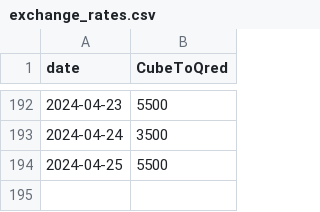
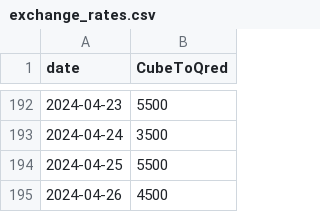
Before and after one commit to neon-ninja/QONQR_zonedata, a CSV file: exchange_rates.csv, drawn as a sheet; only a part is shown, gaps mark what is left out; the diff names each change by its address in the sheet, - before the commit and + after, or states it on an @@ line.

Commit message:
auto update

```diff
--- a/exchange_rates.csv
+++ b/exchange_rates.csv
+row 195: 2024-04-26 | 4500
```
